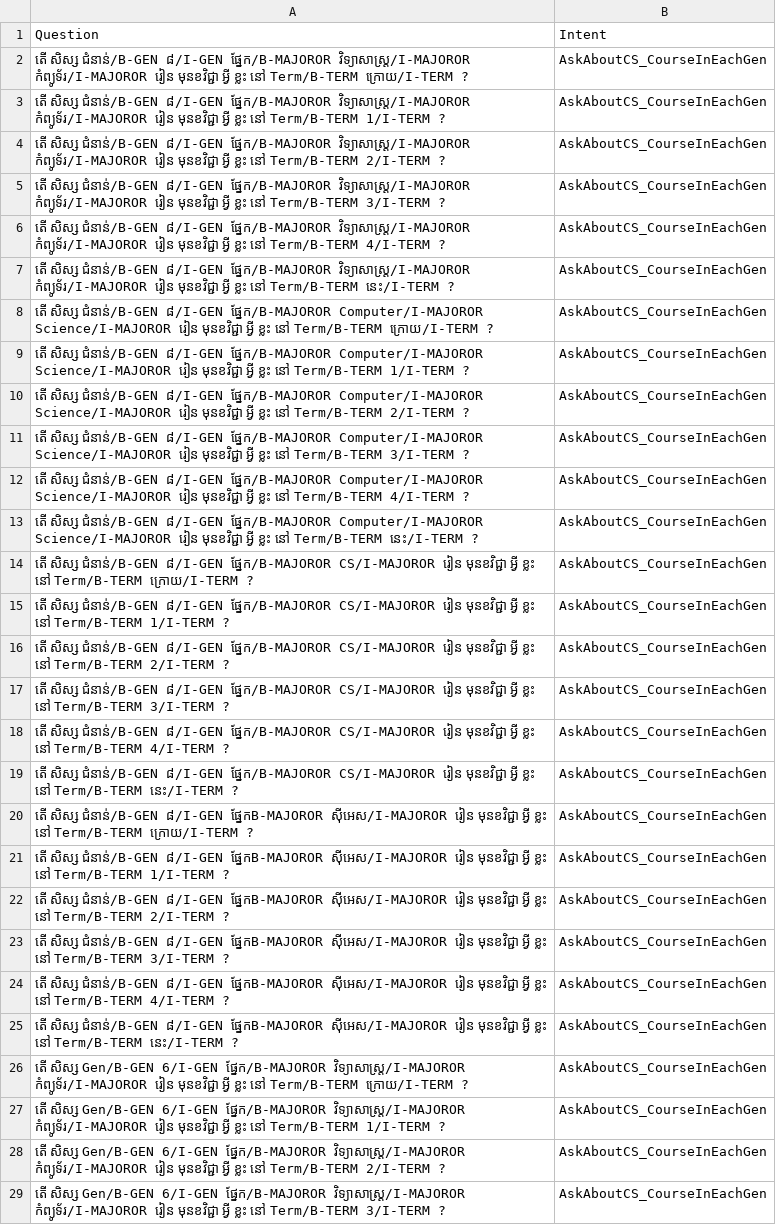
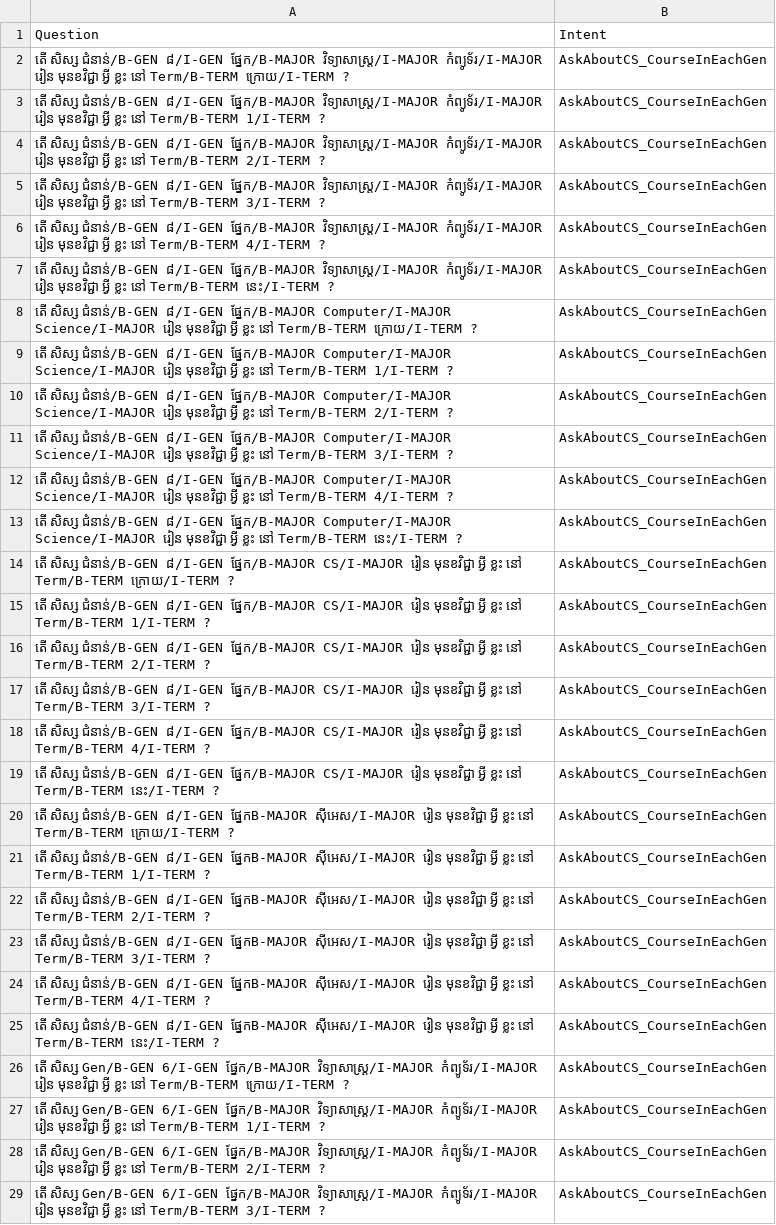
Before and after one commit to IcyTempest/G1---Intent_classification-Group, a CSV file: entity-tag/AskAboutCS_CourseInEachGen.csv, drawn as a sheet; only a part is shown; the diff covers the shown part only; the diff names each change by its address in the sheet, - before the commit and + after, or states it on an @@ line.

```diff
--- a/entity-tag/AskAboutCS_CourseInEachGen.csv
+++ b/entity-tag/AskAboutCS_CourseInEachGen.csv
-A2: …ជំនាន់/B-GEN ៨/I-GEN ផ្នែក/B-MAJOROR វិទ្យាសាស្រ្ដ/I-MAJOROR កំព្យូទ័រ/I-MAJOROR រៀន មុនខវិជ្ជា…
+A2: …ជំនាន់/B-GEN ៨/I-GEN ផ្នែក/B-MAJOR វិទ្យាសាស្រ្ដ/I-MAJOR កំព្យូទ័រ/I-MAJOR រៀន មុនខវិជ្ជា…
-A3: …ជំនាន់/B-GEN ៨/I-GEN ផ្នែក/B-MAJOROR វិទ្យាសាស្រ្ដ/I-MAJOROR កំព្យូទ័រ/I-MAJOROR រៀន មុនខវិជ្ជា…
+A3: …ជំនាន់/B-GEN ៨/I-GEN ផ្នែក/B-MAJOR វិទ្យាសាស្រ្ដ/I-MAJOR កំព្យូទ័រ/I-MAJOR រៀន មុនខវិជ្ជា…
-A4: …ជំនាន់/B-GEN ៨/I-GEN ផ្នែក/B-MAJOROR វិទ្យាសាស្រ្ដ/I-MAJOROR កំព្យូទ័រ/I-MAJOROR រៀន មុនខវិជ្ជា…
+A4: …ជំនាន់/B-GEN ៨/I-GEN ផ្នែក/B-MAJOR វិទ្យាសាស្រ្ដ/I-MAJOR កំព្យូទ័រ/I-MAJOR រៀន មុនខវិជ្ជា…
-A5: …ជំនាន់/B-GEN ៨/I-GEN ផ្នែក/B-MAJOROR វិទ្យាសាស្រ្ដ/I-MAJOROR កំព្យូទ័រ/I-MAJOROR រៀន មុនខវិជ្ជា…
+A5: …ជំនាន់/B-GEN ៨/I-GEN ផ្នែក/B-MAJOR វិទ្យាសាស្រ្ដ/I-MAJOR កំព្យូទ័រ/I-MAJOR រៀន មុនខវិជ្ជា…
-A6: …ជំនាន់/B-GEN ៨/I-GEN ផ្នែក/B-MAJOROR វិទ្យាសាស្រ្ដ/I-MAJOROR កំព្យូទ័រ/I-MAJOROR រៀន មុនខវិជ្ជា…
+A6: …ជំនាន់/B-GEN ៨/I-GEN ផ្នែក/B-MAJOR វិទ្យាសាស្រ្ដ/I-MAJOR កំព្យូទ័រ/I-MAJOR រៀន មុនខវិជ្ជា…
-A7: …ជំនាន់/B-GEN ៨/I-GEN ផ្នែក/B-MAJOROR វិទ្យាសាស្រ្ដ/I-MAJOROR កំព្យូទ័រ/I-MAJOROR រៀន មុនខវិជ្ជា…
+A7: …ជំនាន់/B-GEN ៨/I-GEN ផ្នែក/B-MAJOR វិទ្យាសាស្រ្ដ/I-MAJOR កំព្យូទ័រ/I-MAJOR រៀន មុនខវិជ្ជា…
-A8: …ជំនាន់/B-GEN ៨/I-GEN ផ្នែក/B-MAJOROR Computer/I-MAJOROR Science/I-MAJOROR រៀន មុនខវិជ្ជា…
+A8: …ជំនាន់/B-GEN ៨/I-GEN ផ្នែក/B-MAJOR Computer/I-MAJOR Science/I-MAJOR រៀន មុនខវិជ្ជា…
-A9: …ជំនាន់/B-GEN ៨/I-GEN ផ្នែក/B-MAJOROR Computer/I-MAJOROR Science/I-MAJOROR រៀន មុនខវិជ្ជា…
+A9: …ជំនាន់/B-GEN ៨/I-GEN ផ្នែក/B-MAJOR Computer/I-MAJOR Science/I-MAJOR រៀន មុនខវិជ្ជា…
-A10: …ជំនាន់/B-GEN ៨/I-GEN ផ្នែក/B-MAJOROR Computer/I-MAJOROR Science/I-MAJOROR រៀន មុនខវិជ្ជា…
+A10: …ជំនាន់/B-GEN ៨/I-GEN ផ្នែក/B-MAJOR Computer/I-MAJOR Science/I-MAJOR រៀន មុនខវិជ្ជា…
-A11: …ជំនាន់/B-GEN ៨/I-GEN ផ្នែក/B-MAJOROR Computer/I-MAJOROR Science/I-MAJOROR រៀន មុនខវិជ្ជា…
+A11: …ជំនាន់/B-GEN ៨/I-GEN ផ្នែក/B-MAJOR Computer/I-MAJOR Science/I-MAJOR រៀន មុនខវិជ្ជា…
-A12: …ជំនាន់/B-GEN ៨/I-GEN ផ្នែក/B-MAJOROR Computer/I-MAJOROR Science/I-MAJOROR រៀន មុនខវិជ្ជា…
+A12: …ជំនាន់/B-GEN ៨/I-GEN ផ្នែក/B-MAJOR Computer/I-MAJOR Science/I-MAJOR រៀន មុនខវិជ្ជា…
-A13: …ជំនាន់/B-GEN ៨/I-GEN ផ្នែក/B-MAJOROR Computer/I-MAJOROR Science/I-MAJOROR រៀន មុនខវិជ្ជា…
+A13: …ជំនាន់/B-GEN ៨/I-GEN ផ្នែក/B-MAJOR Computer/I-MAJOR Science/I-MAJOR រៀន មុនខវិជ្ជា…
-A14: …ជំនាន់/B-GEN ៨/I-GEN ផ្នែក/B-MAJOROR CS/I-MAJOROR រៀន មុនខវិជ្ជា…
+A14: …ជំនាន់/B-GEN ៨/I-GEN ផ្នែក/B-MAJOR CS/I-MAJOR រៀន មុនខវិជ្ជា…
-A15: …ជំនាន់/B-GEN ៨/I-GEN ផ្នែក/B-MAJOROR CS/I-MAJOROR រៀន មុនខវិជ្ជា…
+A15: …ជំនាន់/B-GEN ៨/I-GEN ផ្នែក/B-MAJOR CS/I-MAJOR រៀន មុនខវិជ្ជា…
-A16: …ជំនាន់/B-GEN ៨/I-GEN ផ្នែក/B-MAJOROR CS/I-MAJOROR រៀន មុនខវិជ្ជា…
+A16: …ជំនាន់/B-GEN ៨/I-GEN ផ្នែក/B-MAJOR CS/I-MAJOR រៀន មុនខវិជ្ជា…
-A17: …ជំនាន់/B-GEN ៨/I-GEN ផ្នែក/B-MAJOROR CS/I-MAJOROR រៀន មុនខវិជ្ជា…
+A17: …ជំនាន់/B-GEN ៨/I-GEN ផ្នែក/B-MAJOR CS/I-MAJOR រៀន មុនខវិជ្ជា…
-A18: …ជំនាន់/B-GEN ៨/I-GEN ផ្នែក/B-MAJOROR CS/I-MAJOROR រៀន មុនខវិជ្ជា…
+A18: …ជំនាន់/B-GEN ៨/I-GEN ផ្នែក/B-MAJOR CS/I-MAJOR រៀន មុនខវិជ្ជា…
-A19: …ជំនាន់/B-GEN ៨/I-GEN ផ្នែក/B-MAJOROR CS/I-MAJOROR រៀន មុនខវិជ្ជា…
+A19: …ជំនាន់/B-GEN ៨/I-GEN ផ្នែក/B-MAJOR CS/I-MAJOR រៀន មុនខវិជ្ជា…
-A20: …ជំនាន់/B-GEN ៨/I-GEN ផ្នែកB-MAJOROR ស៊ីអេស/I-MAJOROR រៀន មុនខវិជ្ជា…
+A20: …ជំនាន់/B-GEN ៨/I-GEN ផ្នែកB-MAJOR ស៊ីអេស/I-MAJOR រៀន មុនខវិជ្ជា…
-A21: …ជំនាន់/B-GEN ៨/I-GEN ផ្នែកB-MAJOROR ស៊ីអេស/I-MAJOROR រៀន មុនខវិជ្ជា…
+A21: …ជំនាន់/B-GEN ៨/I-GEN ផ្នែកB-MAJOR ស៊ីអេស/I-MAJOR រៀន មុនខវិជ្ជា…
-A22: …ជំនាន់/B-GEN ៨/I-GEN ផ្នែកB-MAJOROR ស៊ីអេស/I-MAJOROR រៀន មុនខវិជ្ជា…
+A22: …ជំនាន់/B-GEN ៨/I-GEN ផ្នែកB-MAJOR ស៊ីអេស/I-MAJOR រៀន មុនខវិជ្ជា…
-A23: …ជំនាន់/B-GEN ៨/I-GEN ផ្នែកB-MAJOROR ស៊ីអេស/I-MAJOROR រៀន មុនខវិជ្ជា…
+A23: …ជំនាន់/B-GEN ៨/I-GEN ផ្នែកB-MAJOR ស៊ីអេស/I-MAJOR រៀន មុនខវិជ្ជា…
-A24: …ជំនាន់/B-GEN ៨/I-GEN ផ្នែកB-MAJOROR ស៊ីអេស/I-MAJOROR រៀន មុនខវិជ្ជា…
+A24: …ជំនាន់/B-GEN ៨/I-GEN ផ្នែកB-MAJOR ស៊ីអេស/I-MAJOR រៀន មុនខវិជ្ជា…
-A25: …ជំនាន់/B-GEN ៨/I-GEN ផ្នែកB-MAJOROR ស៊ីអេស/I-MAJOROR រៀន មុនខវិជ្ជា…
+A25: …ជំនាន់/B-GEN ៨/I-GEN ផ្នែកB-MAJOR ស៊ីអេស/I-MAJOR រៀន មុនខវិជ្ជា…
-A26: …Gen/B-GEN 6/I-GEN ផ្នែក/B-MAJOROR វិទ្យាសាស្រ្ដ/I-MAJOROR កំព្យូទ័រ/I-MAJOROR រៀន មុនខវិជ្ជា…
+A26: …Gen/B-GEN 6/I-GEN ផ្នែក/B-MAJOR វិទ្យាសាស្រ្ដ/I-MAJOR កំព្យូទ័រ/I-MAJOR រៀន មុនខវិជ្ជា…
-A27: …Gen/B-GEN 6/I-GEN ផ្នែក/B-MAJOROR វិទ្យាសាស្រ្ដ/I-MAJOROR កំព្យូទ័រ/I-MAJOROR រៀន មុនខវិជ្ជា…
+A27: …Gen/B-GEN 6/I-GEN ផ្នែក/B-MAJOR វិទ្យាសាស្រ្ដ/I-MAJOR កំព្យូទ័រ/I-MAJOR រៀន មុនខវិជ្ជា…
-A28: …Gen/B-GEN 6/I-GEN ផ្នែក/B-MAJOROR វិទ្យាសាស្រ្ដ/I-MAJOROR កំព្យូទ័រ/I-MAJOROR រៀន មុនខវិជ្ជា…
+A28: …Gen/B-GEN 6/I-GEN ផ្នែក/B-MAJOR វិទ្យាសាស្រ្ដ/I-MAJOR កំព្យូទ័រ/I-MAJOR រៀន មុនខវិជ្ជា…
-A29: …Gen/B-GEN 6/I-GEN ផ្នែក/B-MAJOROR វិទ្យាសាស្រ្ដ/I-MAJOROR កំព្យូទ័រ/I-MAJOROR រៀន មុនខវិជ្ជា…
+A29: …Gen/B-GEN 6/I-GEN ផ្នែក/B-MAJOR វិទ្យាសាស្រ្ដ/I-MAJOR កំព្យូទ័រ/I-MAJOR រៀន មុនខវិជ្ជា…
```
Also changed, not shown: 116 edited cells elsewhere in this file, entity-tag/AskAboutEC_CourseInEachGen.csv, entity-tag/AskAboutTN_CourseInEachGen.csv, 7 other files.
